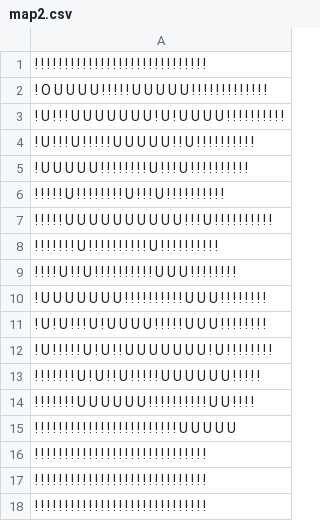
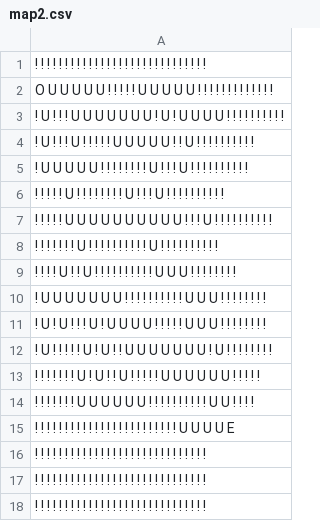
Before and after one commit to rtjord/ENGR-162-Project-3, a CSV file: maps/inputs/map2.csv, drawn as a sheet.

```diff
--- a/maps/inputs/map2.csv
+++ b/maps/inputs/map2.csv
@@ -1,3 +1,3 @@
 ! ! ! ! ! ! ! ! ! ! ! ! ! ! ! ! ! ! ! ! ! ! ! ! ! ! ! ! !
-! O U U U U ! ! ! ! ! U U U U U ! ! ! ! ! ! ! ! ! ! ! ! !
+O U U U U U ! ! ! ! ! U U U U U ! ! ! ! ! ! ! ! ! ! ! ! !
 ! U ! ! ! U U U U U U U ! U ! U U U U ! ! ! ! ! ! ! ! ! !
@@ -14,3 +14,3 @@
 ! ! ! ! ! ! ! U U U U U U ! ! ! ! ! ! ! ! ! ! U U ! ! ! !
-! ! ! ! ! ! ! ! ! ! ! ! ! ! ! ! ! ! ! ! ! ! ! ! U U U U U
+! ! ! ! ! ! ! ! ! ! ! ! ! ! ! ! ! ! ! ! ! ! ! ! U U U U E
 ! ! ! ! ! ! ! ! ! ! ! ! ! ! ! ! ! ! ! ! ! ! ! ! ! ! ! ! !
```
Also changed, not shown: 9 other files.
